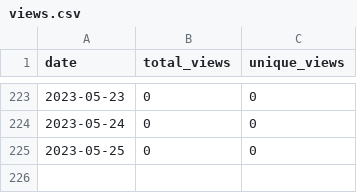
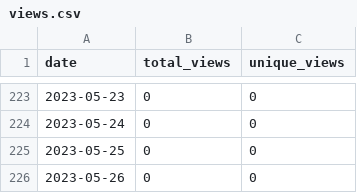
Before and after one commit to merrymitch/COMP5320, a CSV file: .traffic/views.csv, drawn as a sheet; only a part is shown, gaps mark what is left out.

```diff
--- a/.traffic/views.csv
+++ b/.traffic/views.csv
@@ -225 +225,2 @@ date,total_views,unique_views
 2023-05-25,0,0
+2023-05-26,0,0
```
Also changed, not shown: .traffic/clones.csv, 3 other files.
